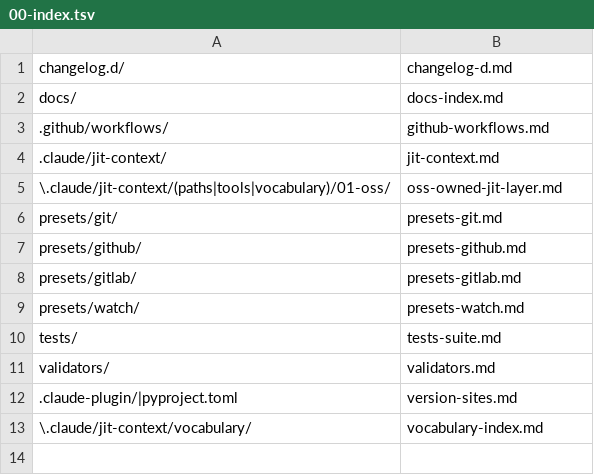
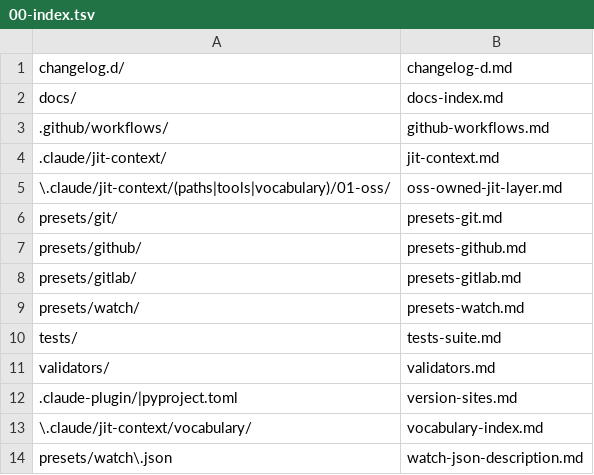
Before and after one commit to Digital-Process-Tools/claude-supertool, a TSV file: .claude/jit-context/paths/00-manual/00-index.tsv, drawn as a sheet; the diff names each change by its address in the sheet, - before the commit and + after, or states it on an @@ line.

```diff
--- a/.claude/jit-context/paths/00-manual/00-index.tsv
+++ b/.claude/jit-context/paths/00-manual/00-index.tsv
+row 14: presets/watch\.json | watch-json-description.md
```
Also changed, not shown: 3 other files.
